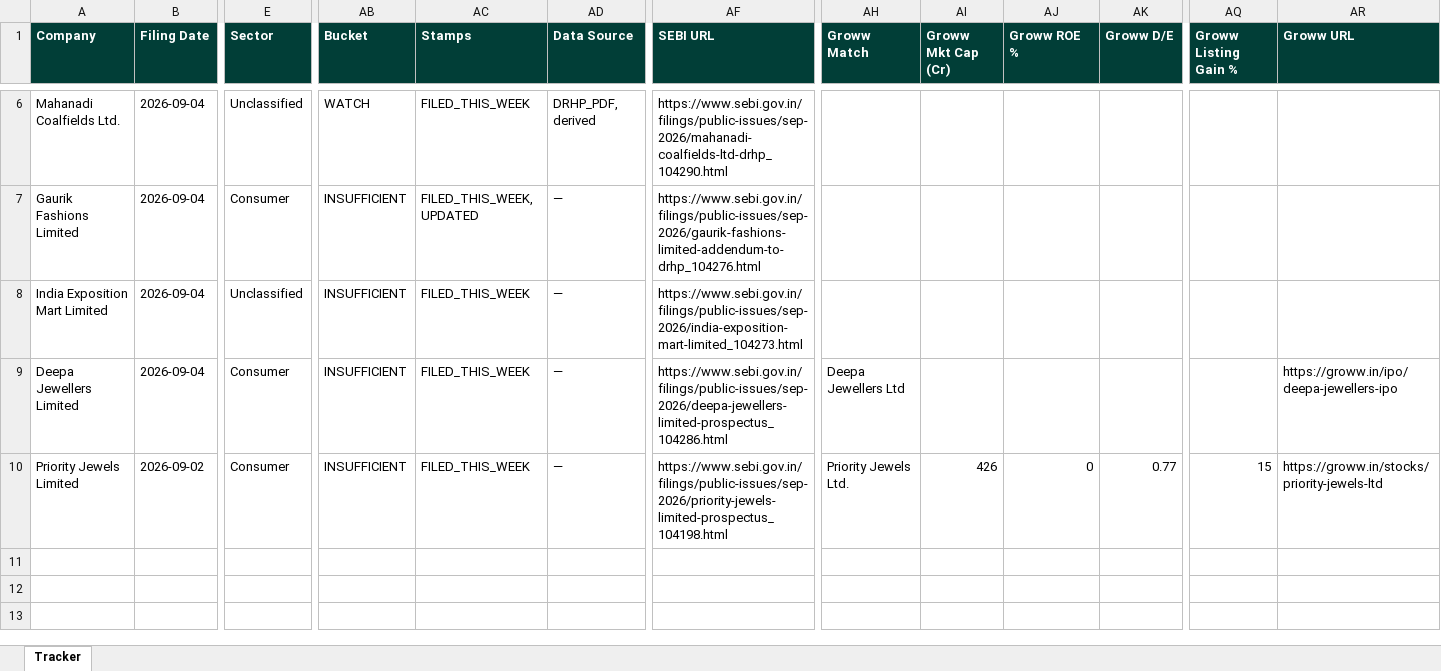
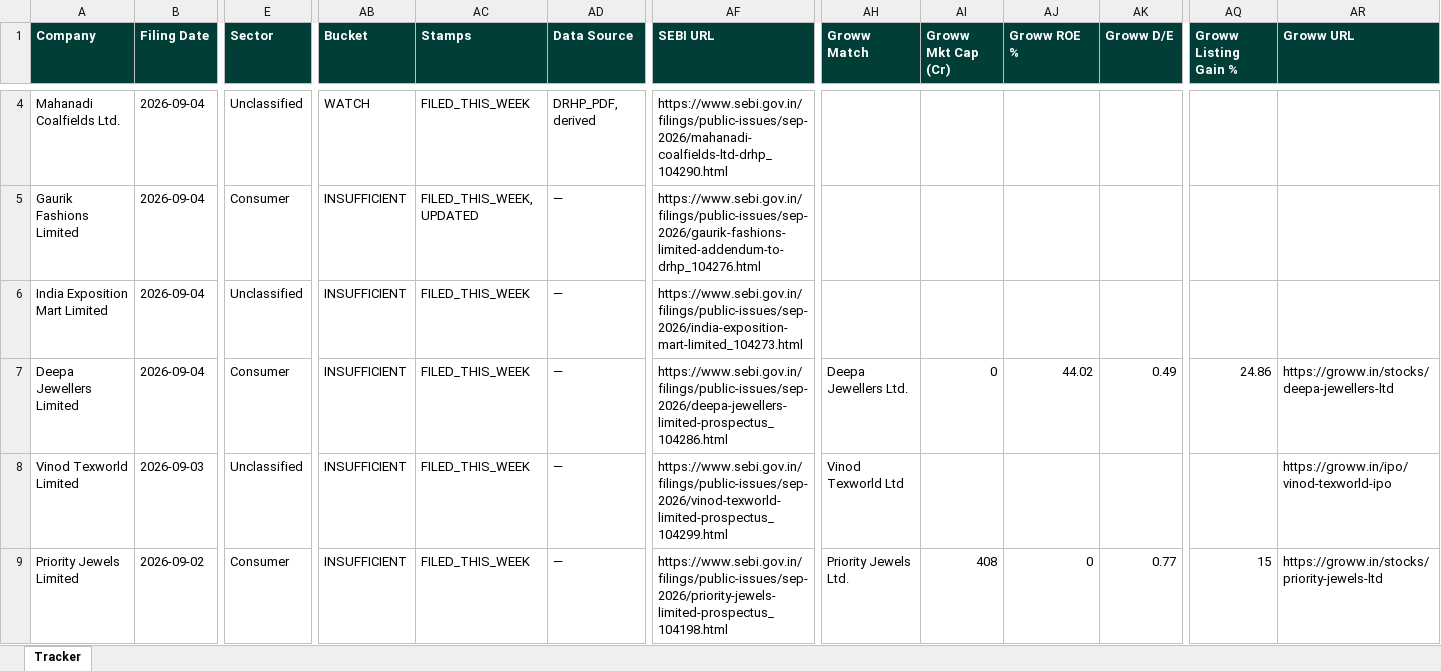
Before and after one commit to techmuns/DRHP, an Excel workbook: data/tracker_appendix.xlsx, sheet Tracker, drawn as a sheet; only a part is shown, gaps mark what is left out; values as stored, in another font and other column widths than the file's, no borders; addresses are those after the commit; rows hold the shown columns only; the diff covers the shown part only; the diff names each change by its address in the sheet, - before the commit and + after, or states it on an @@ line.

```diff
--- a/data/tracker_appendix.xlsx (sheet Tracker)
+++ b/data/tracker_appendix.xlsx (sheet Tracker)
-AH7 (Groww Match): Deepa Jewellers Ltd
+AH7 (Groww Match): Deepa Jewellers Ltd.
-AI7 (Groww Mkt Cap (Cr)): (empty)
+AI7 (Groww Mkt Cap (Cr)): 0
-AJ7 (Groww ROE %): (empty)
+AJ7 (Groww ROE %): 44.02
-AK7 (Groww D/E): (empty)
+AK7 (Groww D/E): 0.49
-AQ7 (Groww Listing Gain %): (empty)
+AQ7 (Groww Listing Gain %): 24.86
-AR7 (Groww URL): https://groww.in/ipo/deepa-jewellers-ipo
+AR7 (Groww URL): https://groww.in/stocks/deepa-jewellers-ltd
+row 8: Vinod Texworld Limited | 2026-09-03 | Unclassified | INSUFFICIENT | FILED_THIS_WEEK | — | https://www.sebi.gov.in/filings/public-issues/sep-2026/vinod-texworld-limited-prospectus_104299.html | Vinod Texworld Ltd |  |  |  |  | https://groww.in/ipo/vinod-texworld-ipo
-AI9 (Groww Mkt Cap (Cr)): 426
+AI9 (Groww Mkt Cap (Cr)): 408
```
Also changed, not shown: 1 added row, 3 removed rows and 1 edited cell elsewhere in this sheet, 2 other files.
